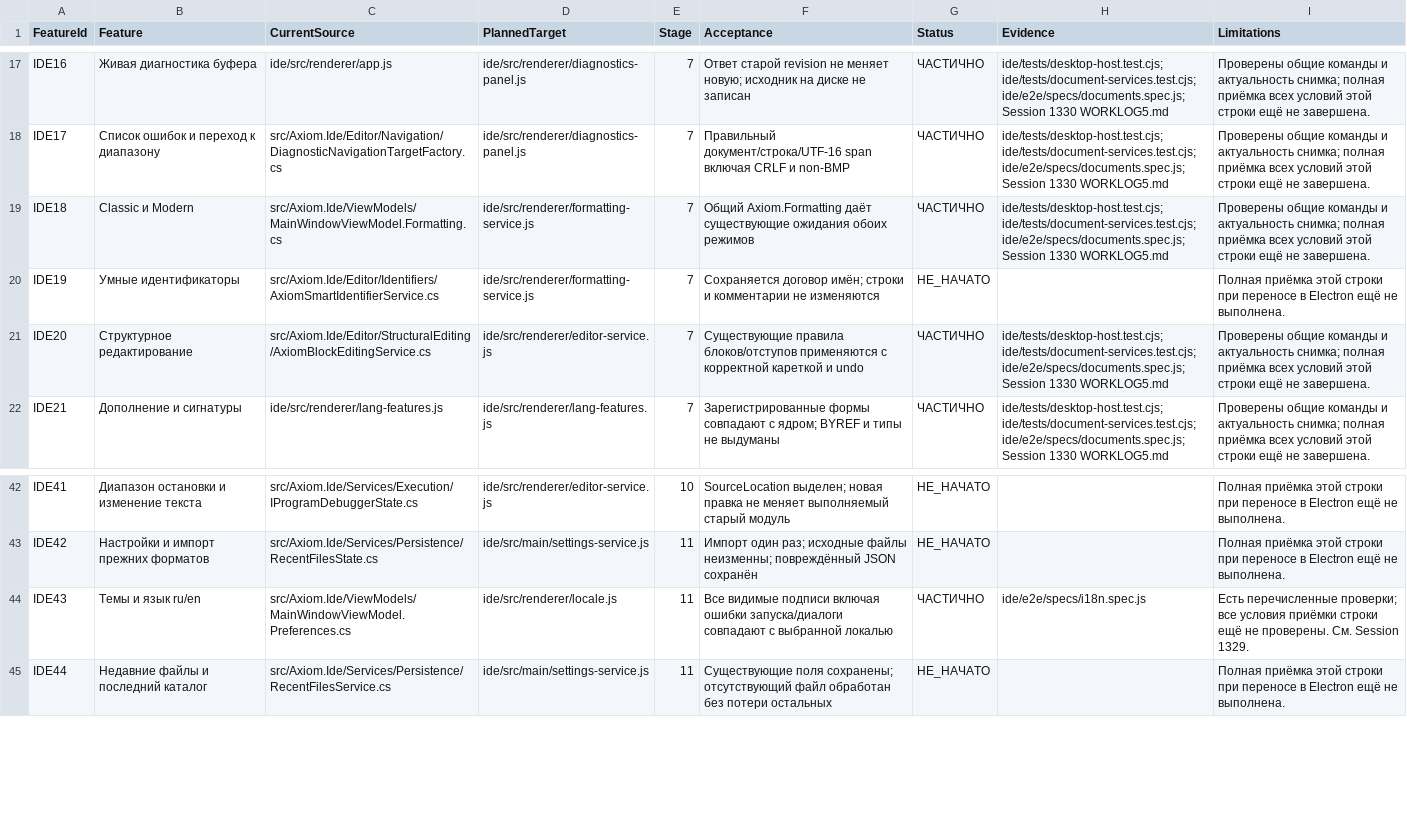
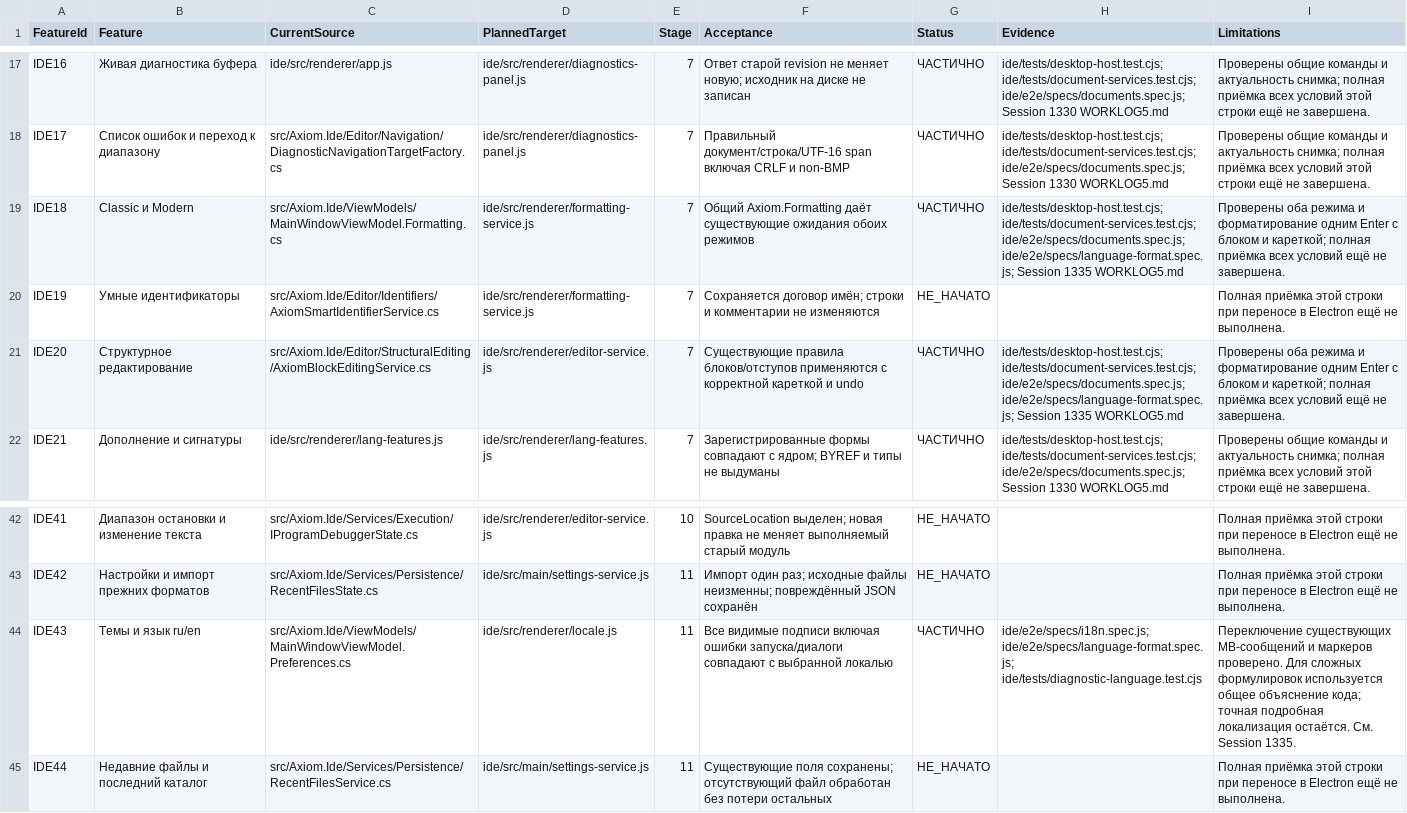
Before and after one commit to softhitssofthits-dotcom/Axiom, a CSV file: docs/plans/IDE_SHELL_FEATURE_MATRIX.csv, drawn as a sheet; only a part is shown, gaps mark what is left out.

Commit message:
fix(ide): restore Enter formatting and localize diagnostics

```diff
--- a/docs/plans/IDE_SHELL_FEATURE_MATRIX.csv
+++ b/docs/plans/IDE_SHELL_FEATURE_MATRIX.csv
@@ -18,5 +18,5 @@
 "IDE17","Список ошибок и переход к диапазону","src/Axiom.Ide/Editor/Navigation/DiagnosticNavigationTargetFactory.cs","ide/src/renderer/diagnostics-panel.js","7","Правильный документ/строка/UTF-16 span включая CRLF и non-BMP","ЧАСТИЧНО","ide/tests/desktop-host.test.cjs; ide/tests/document-services.test.cjs; ide/e2e/specs/documents.spec.js; Session 1330 WORKLOG5.md","Проверены общие команды и актуальность снимка; полная приёмка всех условий этой строки ещё не завершена."
-"IDE18","Classic и Modern","src/Axiom.Ide/ViewModels/MainWindowViewModel.Formatting.cs","ide/src/renderer/formatting-service.js","7","Общий Axiom.Formatting даёт существующие ожидания обоих режимов","ЧАСТИЧНО","ide/tests/desktop-host.test.cjs; ide/tests/document-services.test.cjs; ide/e2e/specs/documents.spec.js; Session 1330 WORKLOG5.md","Проверены общие команды и актуальность снимка; полная приёмка всех условий этой строки ещё не завершена."
+"IDE18","Classic и Modern","src/Axiom.Ide/ViewModels/MainWindowViewModel.Formatting.cs","ide/src/renderer/formatting-service.js","7","Общий Axiom.Formatting даёт существующие ожидания обоих режимов","ЧАСТИЧНО","ide/tests/desktop-host.test.cjs; ide/tests/document-services.test.cjs; ide/e2e/specs/documents.spec.js; ide/e2e/specs/language-format.spec.js; Session 1335 WORKLOG5.md","Проверены оба режима и форматирование одним Enter с блоком и кареткой; полная приёмка всех условий ещё не завершена."
 "IDE19","Умные идентификаторы","src/Axiom.Ide/Editor/Identifiers/AxiomSmartIdentifierService.cs","ide/src/renderer/formatting-service.js","7","Сохраняется договор имён; строки и комментарии не изменяются","НЕ_НАЧАТО","","Полная приёмка этой строки при переносе в Electron ещё не выполнена."
-"IDE20","Структурное редактирование","src/Axiom.Ide/Editor/StructuralEditing/AxiomBlockEditingService.cs","ide/src/renderer/editor-service.js","7","Существующие правила блоков/отступов применяются с корректной кареткой и undo","ЧАСТИЧНО","ide/tests/desktop-host.test.cjs; ide/tests/document-services.test.cjs; ide/e2e/specs/documents.spec.js; Session 1330 WORKLOG5.md","Проверены общие команды и актуальность снимка; полная приёмка всех условий этой строки ещё не завершена."
+"IDE20","Структурное редактирование","src/Axiom.Ide/Editor/StructuralEditing/AxiomBlockEditingService.cs","ide/src/renderer/editor-service.js","7","Существующие правила блоков/отступов применяются с корректной кареткой и undo","ЧАСТИЧНО","ide/tests/desktop-host.test.cjs; ide/tests/document-services.test.cjs; ide/e2e/specs/documents.spec.js; ide/e2e/specs/language-format.spec.js; Session 1335 WORKLOG5.md","Проверены оба режима и форматирование одним Enter с блоком и кареткой; полная приёмка всех условий ещё не завершена."
 "IDE21","Дополнение и сигнатуры","ide/src/renderer/lang-features.js","ide/src/renderer/lang-features.js","7","Зарегистрированные формы совпадают с ядром; BYREF и типы не выдуманы","ЧАСТИЧНО","ide/tests/desktop-host.test.cjs; ide/tests/document-services.test.cjs; ide/e2e/specs/documents.spec.js; Session 1330 WORKLOG5.md","Проверены общие команды и актуальность снимка; полная приёмка всех условий этой строки ещё не завершена."
@@ -43,3 +43,3 @@
 "IDE42","Настройки и импорт прежних форматов","src/Axiom.Ide/Services/Persistence/RecentFilesState.cs","ide/src/main/settings-service.js","11","Импорт один раз; исходные файлы неизменны; повреждённый JSON сохранён","НЕ_НАЧАТО","","Полная приёмка этой строки при переносе в Electron ещё не выполнена."
-"IDE43","Темы и язык ru/en","src/Axiom.Ide/ViewModels/MainWindowViewModel.Preferences.cs","ide/src/renderer/locale.js","11","Все видимые подписи включая ошибки запуска/диалоги совпадают с выбранной локалью","ЧАСТИЧНО","ide/e2e/specs/i18n.spec.js","Есть перечисленные проверки; все условия приёмки строки ещё не проверены. См. Session 1329."
+"IDE43","Темы и язык ru/en","src/Axiom.Ide/ViewModels/MainWindowViewModel.Preferences.cs","ide/src/renderer/locale.js","11","Все видимые подписи включая ошибки запуска/диалоги совпадают с выбранной локалью","ЧАСТИЧНО","ide/e2e/specs/i18n.spec.js; ide/e2e/specs/language-format.spec.js; ide/tests/diagnostic-language.test.cjs","Переключение существующих MB-сообщений и маркеров проверено. Для сложных формулировок используется общее объяснение кода; точная подробная локализация остаётся. См. Session 1335."
 "IDE44","Недавние файлы и последний каталог","src/Axiom.Ide/Services/Persistence/RecentFilesService.cs","ide/src/main/settings-service.js","11","Существующие поля сохранены; отсутствующий файл обработан без потери остальных","НЕ_НАЧАТО","","Полная приёмка этой строки при переносе в Electron ещё не выполнена."
```
Also changed, not shown: 18 other files.
